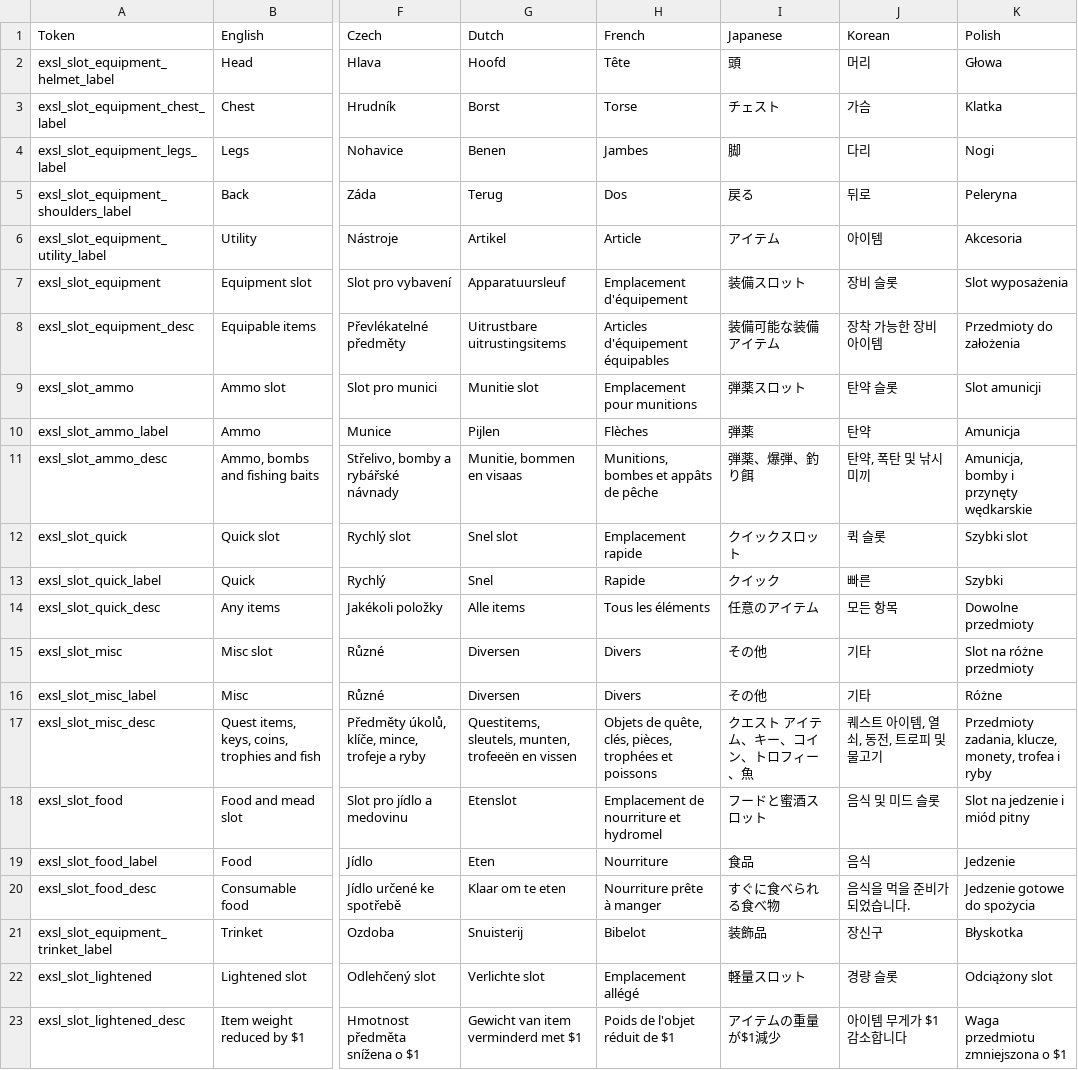
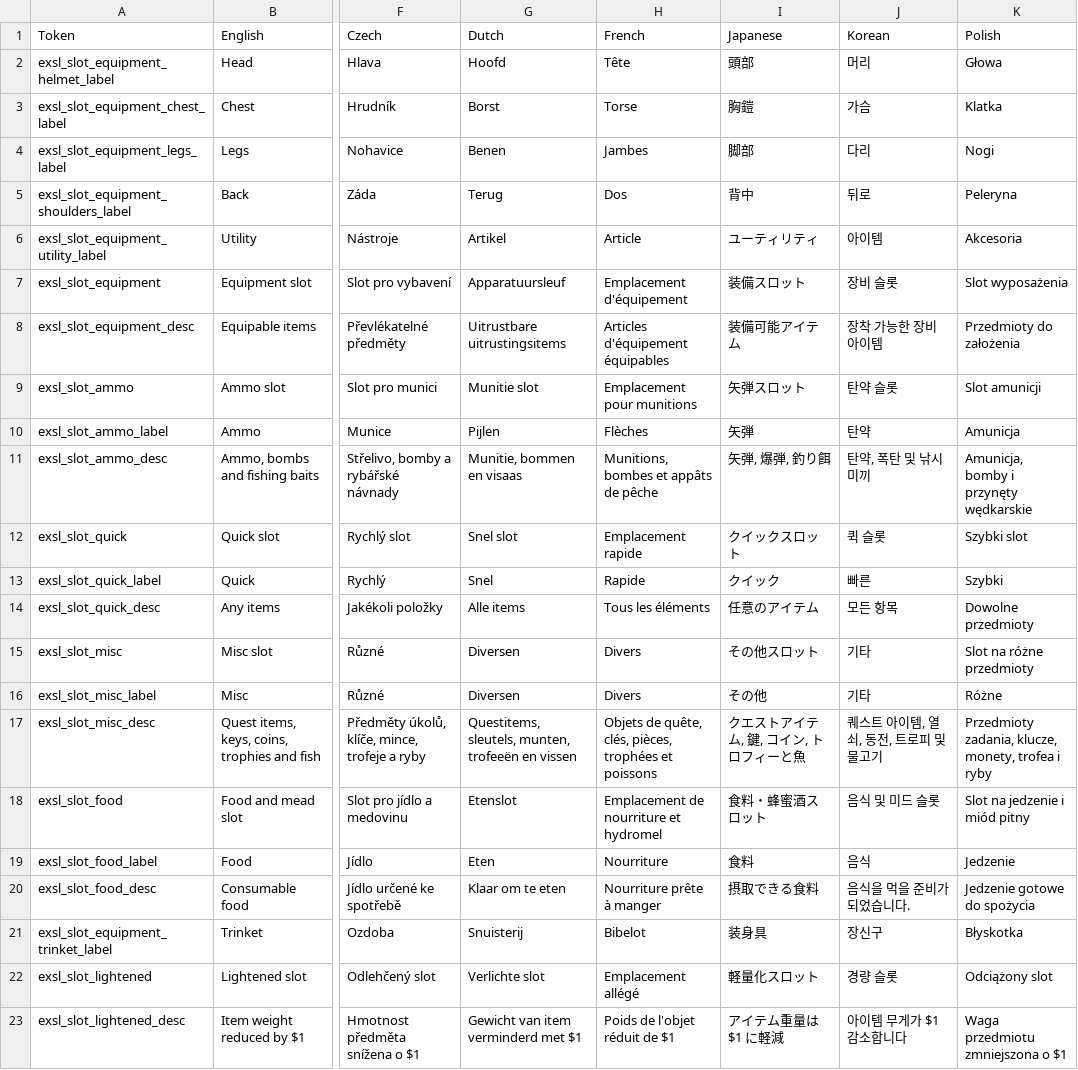
Before and after one commit to shudnal/ExtraSlots, a CSV file: EmbeddedLocalizations.csv, drawn as a sheet; only a part is shown, gaps mark what is left out; the diff names each change by its address in the sheet, - before the commit and + after, or states it on an @@ line.

Commit message:
proper Japanese translation

```diff
--- a/EmbeddedLocalizations.csv
+++ b/EmbeddedLocalizations.csv
-I2 (Japanese): 頭
+I2 (Japanese): 頭部
-I3 (Japanese): チェスト
+I3 (Japanese): 胸鎧
-I4 (Japanese): 脚
+I4 (Japanese): 脚部
-I5 (Japanese): 戻る
+I5 (Japanese): 背中
-I6 (Japanese): アイテム
+I6 (Japanese): ユーティリティ
-I8 (Japanese): 装備可能な装備アイテム
+I8 (Japanese): 装備可能アイテム
-I9 (Japanese): 弾薬スロット
+I9 (Japanese): 矢弾スロット
-I10 (Japanese): 弾薬
+I10 (Japanese): 矢弾
-I11 (Japanese): 弾薬、爆弾、釣り餌
+I11 (Japanese): 矢弾, 爆弾, 釣り餌
-I15 (Japanese): その他
+I15 (Japanese): その他スロット
-I17 (Japanese): クエスト アイテム、キー、コイン、トロフィー、魚
+I17 (Japanese): クエストアイテム, 鍵, コイン, トロフィーと魚
-I18 (Japanese): フードと蜜酒スロット
+I18 (Japanese): 食料・蜂蜜酒スロット
-I19 (Japanese): 食品
+I19 (Japanese): 食料
-I20 (Japanese): すぐに食べられる食べ物
+I20 (Japanese): 摂取できる食料
-I21 (Japanese): 装飾品
+I21 (Japanese): 装身具
-I22 (Japanese): 軽量スロット
+I22 (Japanese): 軽量化スロット
-I23 (Japanese): アイテムの重量が$1減少
+I23 (Japanese): アイテム重量は $1 に軽減
```
Also changed, not shown: 1 other file.
